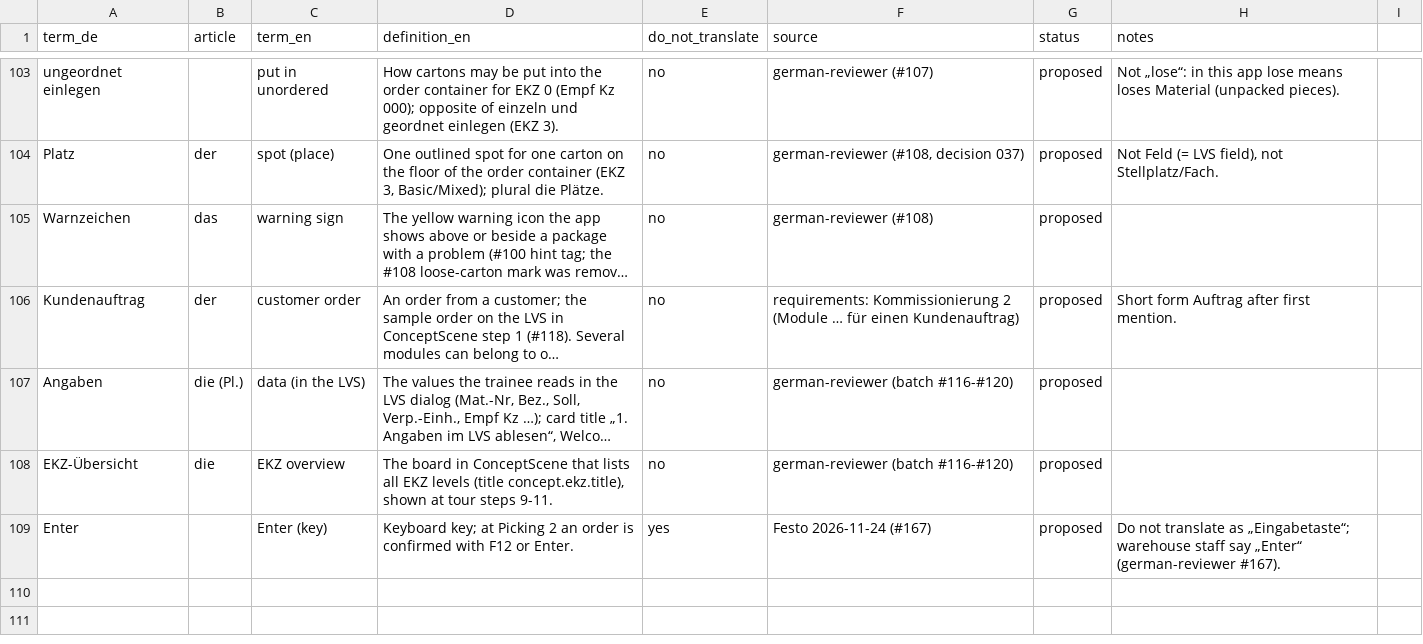
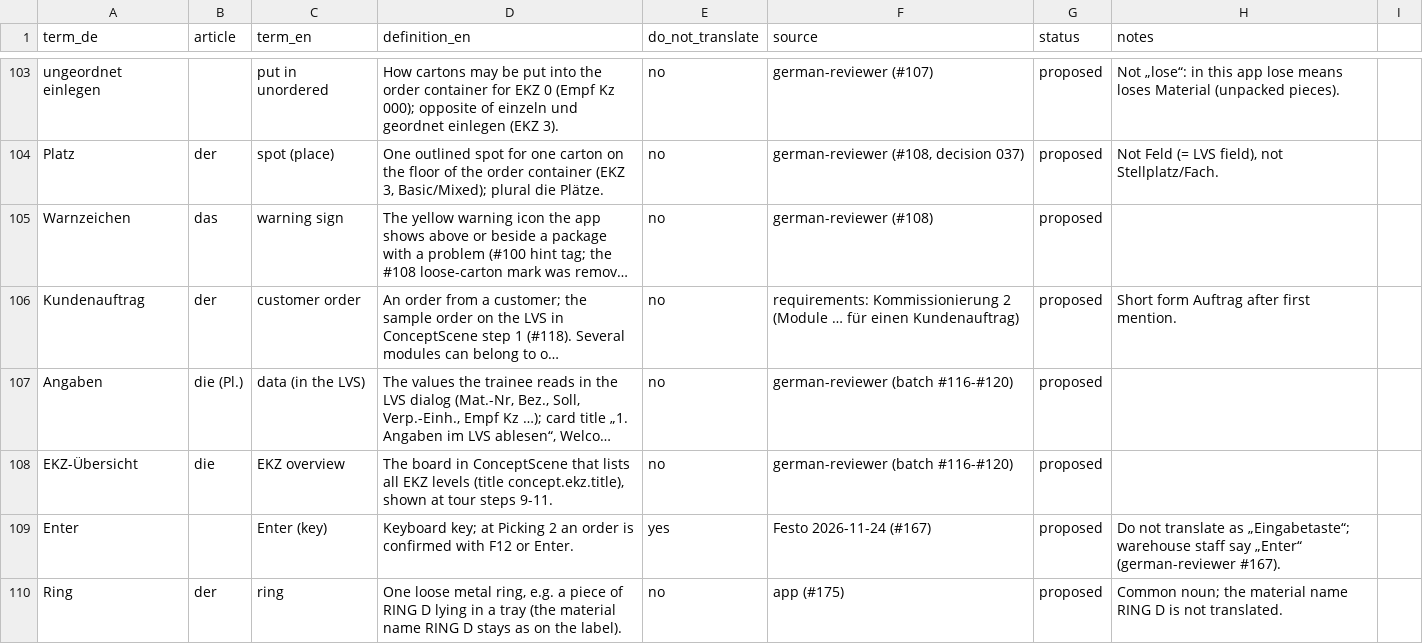
Before and after one commit to ttquynhdo/xrpick-v2, a CSV file: docs/i18n/glossary.csv, drawn as a sheet; only a part is shown, gaps mark what is left out; long unchanged cells end in …; the diff names each change by its address in the sheet, - before the commit and + after, or states it on an @@ line.

```diff
--- a/docs/i18n/glossary.csv
+++ b/docs/i18n/glossary.csv
+row 110: Ring | der | ring | One loose metal ring, e.g. a piece of RING D lying in a tray (the material name RING D stays as on the label). | no | app (#175) | proposed | Common noun; the material name RING D is not translated.
```
Also changed, not shown: docs/i18n/review-status.csv, docs/i18n/strings-todo.csv, 11 other files.
